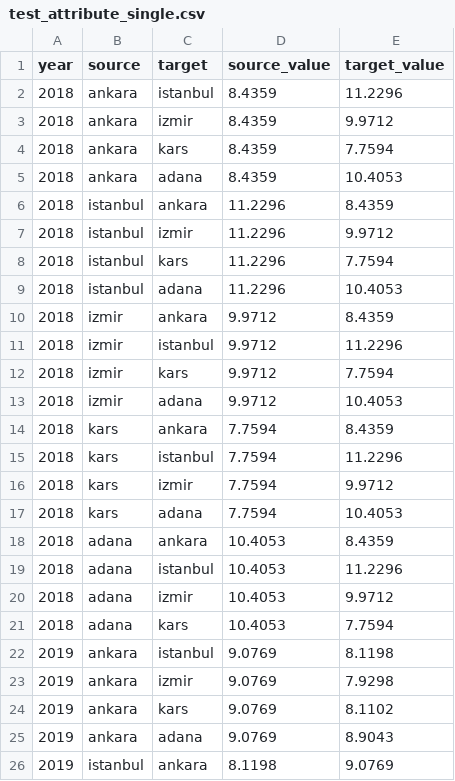
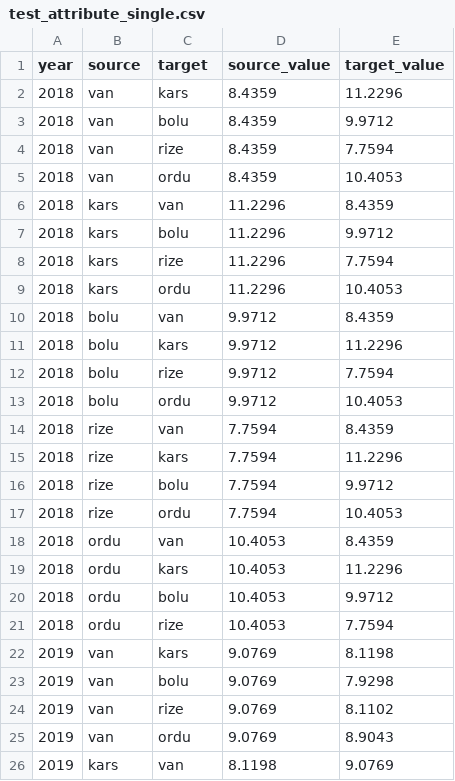
Before and after one commit to aggilitas/stata-networks, a CSV file: examples/test_attribute_single.csv, drawn as a sheet; only a part is shown; the diff covers the shown part only.

```diff
--- a/examples/test_attribute_single.csv
+++ b/examples/test_attribute_single.csv
@@ -1,26 +1,26 @@
 year,source,target,source_value,target_value
-2018,ankara,istanbul,8.4359,11.2296
-2018,ankara,izmir,8.4359,9.9712
-2018,ankara,kars,8.4359,7.7594
-2018,ankara,adana,8.4359,10.4053
-2018,istanbul,ankara,11.2296,8.4359
-2018,istanbul,izmir,11.2296,9.9712
-2018,istanbul,kars,11.2296,7.7594
-2018,istanbul,adana,11.2296,10.4053
-2018,izmir,ankara,9.9712,8.4359
-2018,izmir,istanbul,9.9712,11.2296
-2018,izmir,kars,9.9712,7.7594
-2018,izmir,adana,9.9712,10.4053
-2018,kars,ankara,7.7594,8.4359
-2018,kars,istanbul,7.7594,11.2296
-2018,kars,izmir,7.7594,9.9712
-2018,kars,adana,7.7594,10.4053
-2018,adana,ankara,10.4053,8.4359
-2018,adana,istanbul,10.4053,11.2296
-2018,adana,izmir,10.4053,9.9712
-2018,adana,kars,10.4053,7.7594
-2019,ankara,istanbul,9.0769,8.1198
-2019,ankara,izmir,9.0769,7.9298
-2019,ankara,kars,9.0769,8.1102
-2019,ankara,adana,9.0769,8.9043
-2019,istanbul,ankara,8.1198,9.0769
+2018,van,kars,8.4359,11.2296
+2018,van,bolu,8.4359,9.9712
+2018,van,rize,8.4359,7.7594
+2018,van,ordu,8.4359,10.4053
+2018,kars,van,11.2296,8.4359
+2018,kars,bolu,11.2296,9.9712
+2018,kars,rize,11.2296,7.7594
+2018,kars,ordu,11.2296,10.4053
+2018,bolu,van,9.9712,8.4359
+2018,bolu,kars,9.9712,11.2296
+2018,bolu,rize,9.9712,7.7594
+2018,bolu,ordu,9.9712,10.4053
+2018,rize,van,7.7594,8.4359
+2018,rize,kars,7.7594,11.2296
+2018,rize,bolu,7.7594,9.9712
+2018,rize,ordu,7.7594,10.4053
+2018,ordu,van,10.4053,8.4359
+2018,ordu,kars,10.4053,11.2296
+2018,ordu,bolu,10.4053,9.9712
+2018,ordu,rize,10.4053,7.7594
+2019,van,kars,9.0769,8.1198
+2019,van,bolu,9.0769,7.9298
+2019,van,rize,9.0769,8.1102
+2019,van,ordu,9.0769,8.9043
+2019,kars,van,8.1198,9.0769
```
Also changed, not shown: 70 edited cells elsewhere in this file, examples/test_attribute_multi.csv, examples/test_flow_multi.csv, 4 other files.
